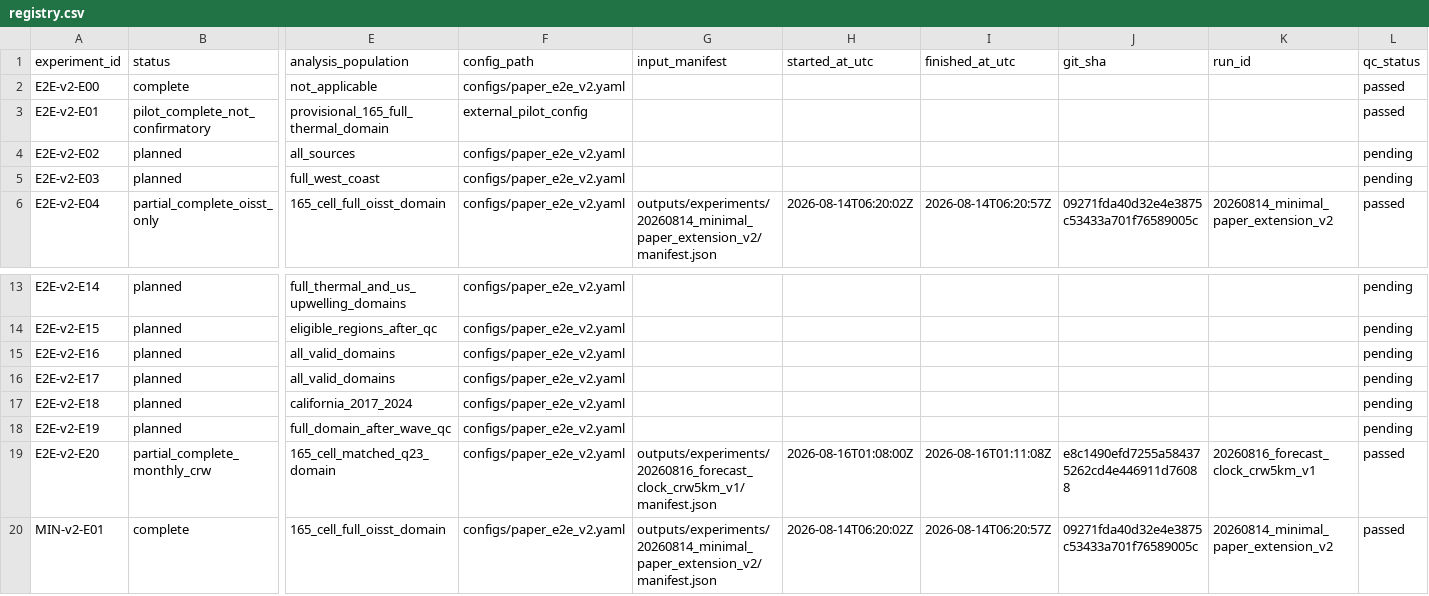
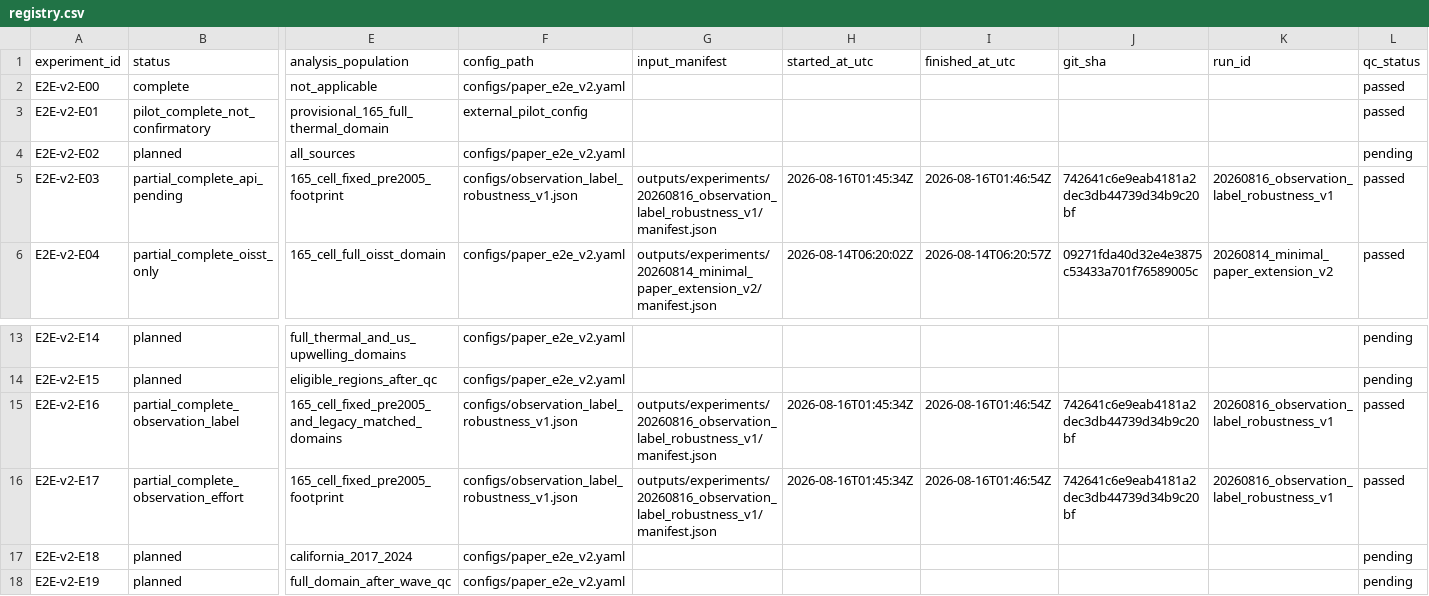
Before and after one commit to gimmiso/kelp-decline-early-warning, a CSV file: experiments/registry.csv, drawn as a sheet; only a part is shown, gaps mark what is left out; the shorter side is filled out with more unchanged rows; the diff covers the shown part only; the diff names each change by its address in the sheet, - before the commit and + after, or states it on an @@ line.

Commit message:
Add observation quality and label robustness audit

```diff
--- a/experiments/registry.csv
+++ b/experiments/registry.csv
-B5 (status): planned
+B5 (status): partial_complete_api_pending
-E5 (analysis_population): full_west_coast
+E5 (analysis_population): 165_cell_fixed_pre2005_footprint
-F5 (config_path): configs/paper_e2e_v2.yaml
+F5 (config_path): configs/observation_label_robustness_v1.json
-G5 (input_manifest): (empty)
+G5 (input_manifest): outputs/experiments/20260816_observation_label_robustness_v1/manifest.json
-H5 (started_at_utc): (empty)
+H5 (started_at_utc): 2026-08-16T01:45:34Z
-I5 (finished_at_utc): (empty)
+I5 (finished_at_utc): 2026-08-16T01:46:54Z
-J5 (git_sha): (empty)
+J5 (git_sha): 742641c6e9eab4181a2dec3db44739d34b9c20bf
-K5 (run_id): (empty)
+K5 (run_id): 20260816_observation_label_robustness_v1
-L5 (qc_status): pending
+L5 (qc_status): passed
-B15 (status): planned
+B15 (status): partial_complete_observation_label
-E15 (analysis_population): all_valid_domains
+E15 (analysis_population): 165_cell_fixed_pre2005_and_legacy_matched_domains
-F15:F16 (config_path): configs/paper_e2e_v2.yaml
+F15:F16 (config_path): configs/observation_label_robustness_v1.json
-G15:G16 (input_manifest): (empty)
+G15:G16 (input_manifest): outputs/experiments/20260816_observation_label_robustness_v1/manifest.json
-H15:H16 (started_at_utc): (empty)
+H15:H16 (started_at_utc): 2026-08-16T01:45:34Z
-I15:I16 (finished_at_utc): (empty)
+I15:I16 (finished_at_utc): 2026-08-16T01:46:54Z
-J15:J16 (git_sha): (empty)
+J15:J16 (git_sha): 742641c6e9eab4181a2dec3db44739d34b9c20bf
-K15:K16 (run_id): (empty)
+K15:K16 (run_id): 20260816_observation_label_robustness_v1
-L15:L16 (qc_status): pending
+L15:L16 (qc_status): passed
-B16 (status): planned
+B16 (status): partial_complete_observation_effort
-E16 (analysis_population): all_valid_domains
+E16 (analysis_population): 165_cell_fixed_pre2005_footprint
```
Also changed, not shown: 6 edited cells elsewhere in this file, 31 other files.
